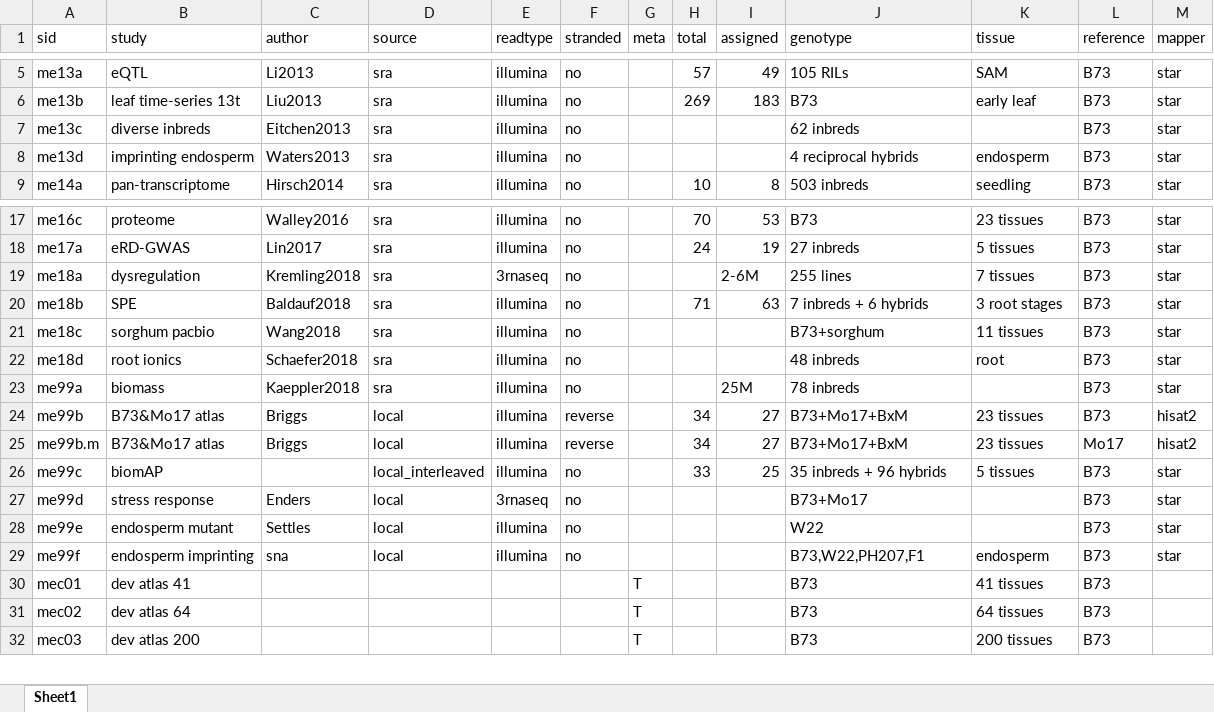
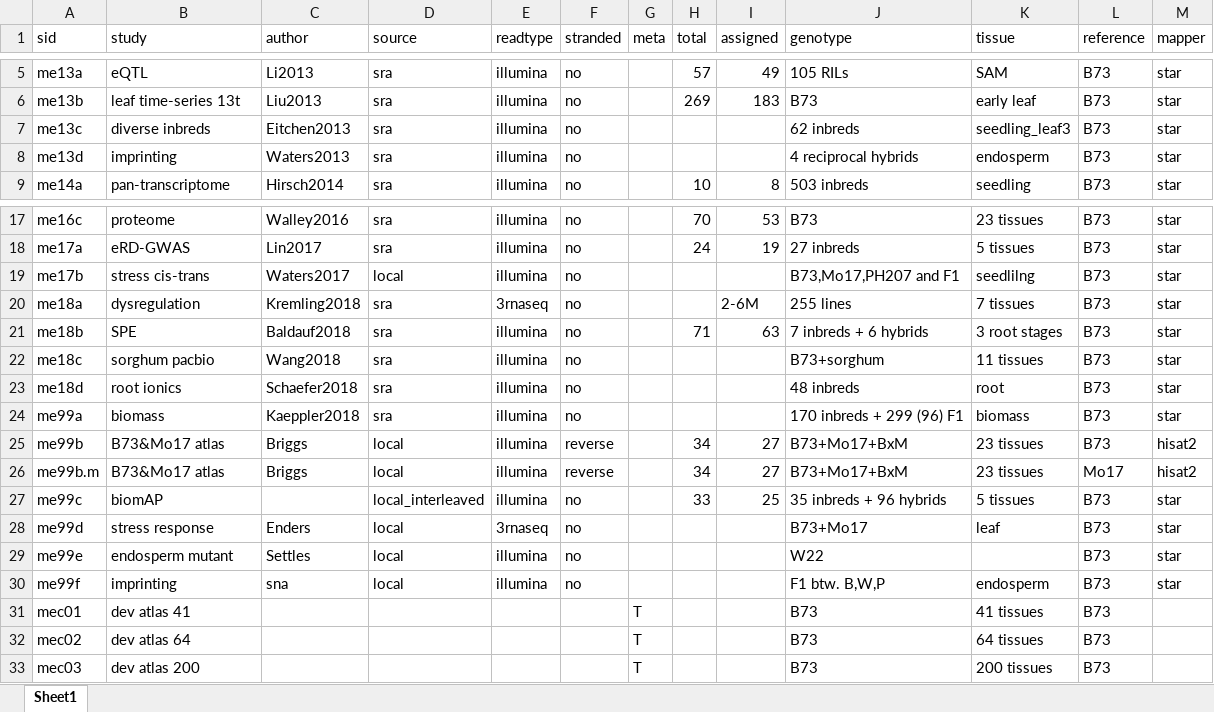
Before and after one commit to orionzhou/rnaseq, an Excel workbook: data/01.cfg.xlsx, sheet Sheet1, drawn as a sheet; only a part is shown, gaps mark what is left out; values as stored, in another font and other column widths than the file's, no borders; addresses are those after the commit; the diff names each change by its address in the sheet, - before the commit and + after, or states it on an @@ line.

```diff
--- a/data/01.cfg.xlsx (sheet Sheet1)
+++ b/data/01.cfg.xlsx (sheet Sheet1)
-K7 (tissue): (empty)
+K7 (tissue): seedling_leaf3
-B8 (study): imprinting endosperm
+B8 (study): imprinting
+row 19: me17b | stress cis-trans | Waters2017 | local | illumina | no |  |  |  | B73,Mo17,PH207 and F1 | seedlilng | B73 | star
-I24 (assigned): 25M
+I24 (assigned): (empty)
-J24 (genotype): 78 inbreds
+J24 (genotype): 170 inbreds + 299 (96) F1
-K24 (tissue): (empty)
+K24 (tissue): biomass
-K28 (tissue): (empty)
+K28 (tissue): leaf
-B30 (study): endosperm imprinting
+B30 (study): imprinting
-J30 (genotype): B73,W22,PH207,F1
+J30 (genotype): F1 btw. B,W,P
```
Also changed, not shown: 8 other files.
